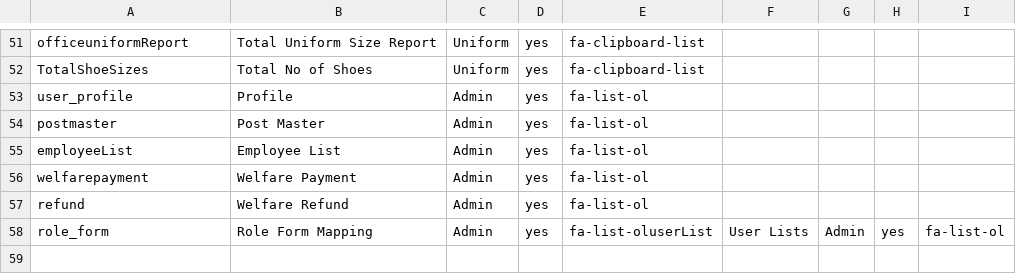
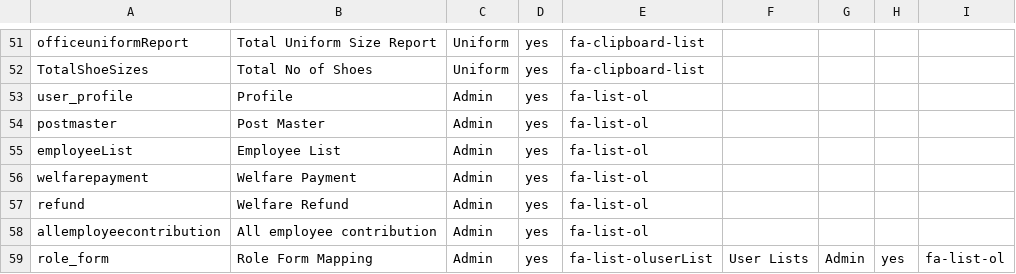
Before and after one commit to tamangGolay/HRAD-System, a CSV file: public/master/Forms.csv, drawn as a sheet; only a part is shown, gaps mark what is left out; the diff names each change by its address in the sheet, - before the commit and + after, or states it on an @@ line.

```diff
--- a/public/master/Forms.csv
+++ b/public/master/Forms.csv
+row 58: allemployeecontribution | All employee contribution | Admin | yes | fa-list-ol
```
Also changed, not shown: public/master/RoleFormAccess.csv.
